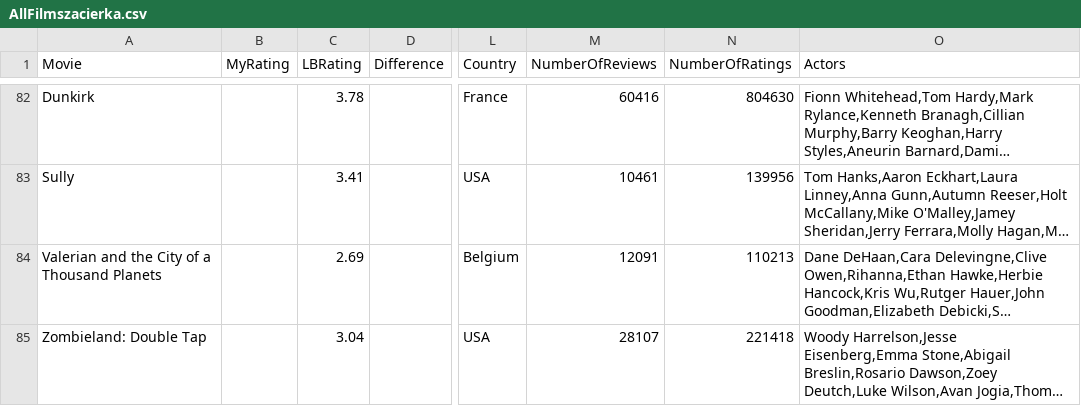
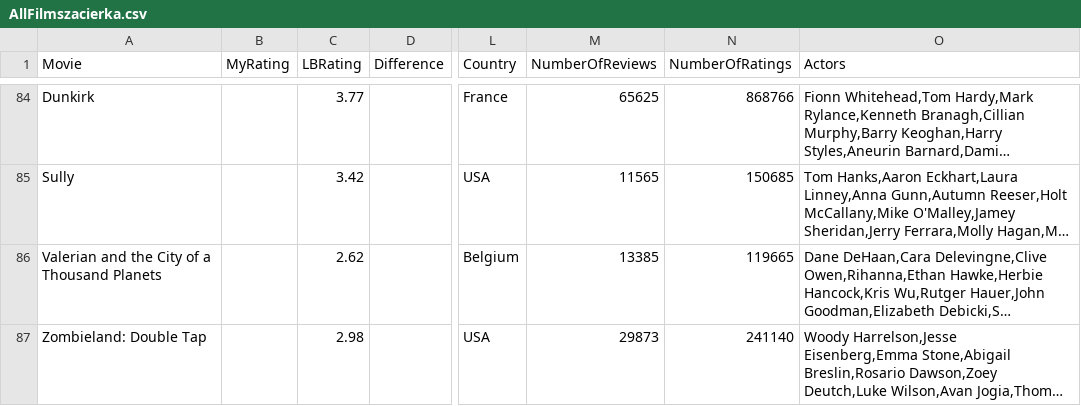
Before and after one commit to LouieR3/LetterboxdApp, a CSV file: AllFilmszacierka.csv, drawn as a sheet; only a part is shown, gaps mark what is left out; long unchanged cells end in …; addresses are those after the commit; the diff covers the shown part only; the diff names each change by its address in the sheet, - before the commit and + after, or states it on an @@ line.

```diff
--- a/AllFilmszacierka.csv
+++ b/AllFilmszacierka.csv
-C84 (LBRating): 3.78
+C84 (LBRating): 3.77
-M84 (NumberOfReviews): 60416
+M84 (NumberOfReviews): 65625
-N84 (NumberOfRatings): 804630
+N84 (NumberOfRatings): 868766
-C85 (LBRating): 3.41
+C85 (LBRating): 3.42
-M85 (NumberOfReviews): 10461
+M85 (NumberOfReviews): 11565
-N85 (NumberOfRatings): 139956
+N85 (NumberOfRatings): 150685
-C86 (LBRating): 2.69
+C86 (LBRating): 2.62
-M86 (NumberOfReviews): 12091
+M86 (NumberOfReviews): 13385
-N86 (NumberOfRatings): 110213
+N86 (NumberOfRatings): 119665
-C87 (LBRating): 3.04
+C87 (LBRating): 2.98
-M87 (NumberOfReviews): 28107
+M87 (NumberOfReviews): 29873
-N87 (NumberOfRatings): 221418
+N87 (NumberOfRatings): 241140
```
Also changed, not shown: 2 added rows and 29 edited cells elsewhere in this file, AllFilmscarmal.csv, AllFilmscloakenswagger.csv, 2 other files.
